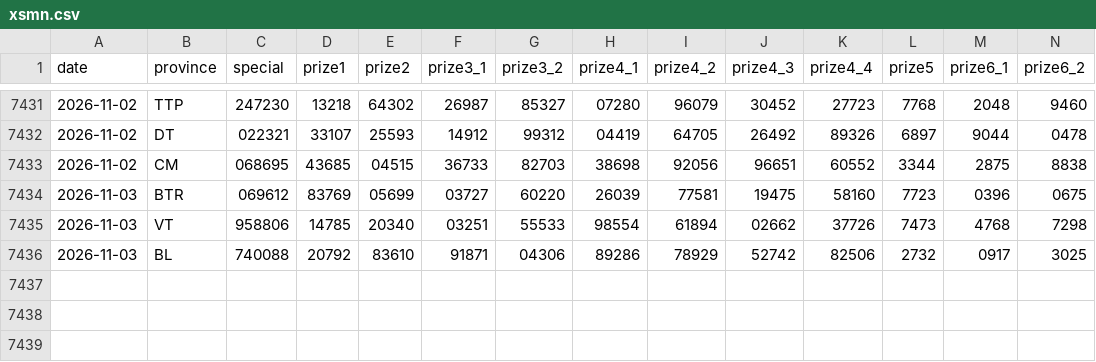
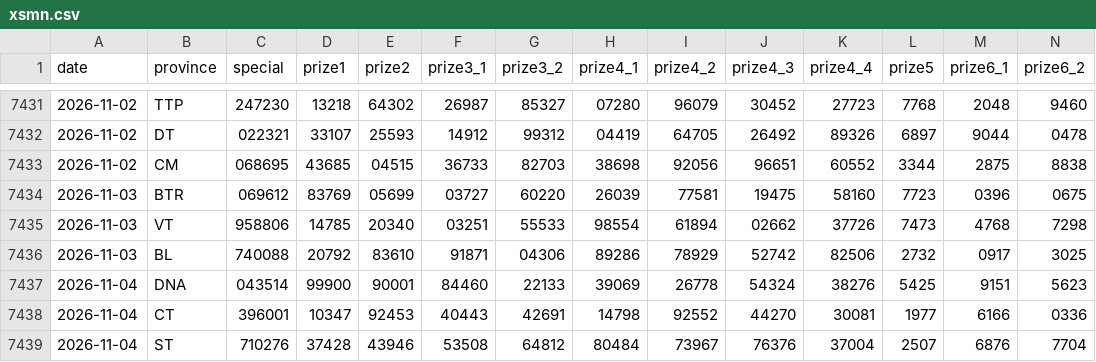
Before and after one commit to t-k-minh/XSMienNam-Analysis, a CSV file: data/xsmn.csv, drawn as a sheet; only a part is shown, gaps mark what is left out; rows hold the shown columns only; the diff names each change by its address in the sheet, - before the commit and + after, or states it on an @@ line.

```diff
--- a/data/xsmn.csv
+++ b/data/xsmn.csv
+row 7437: 2026-11-04 | DNA | 043514 | 99900 | 90001 | 84460 | 22133 | 39069 | 26778 | 54324 | 38276 | 5425 | 9151 | 5623
+row 7438: 2026-11-04 | CT | 396001 | 10347 | 92453 | 40443 | 42691 | 14798 | 92552 | 44270 | 30081 | 1977 | 6166 | 0336
+row 7439: 2026-11-04 | ST | 710276 | 37428 | 43946 | 53508 | 64812 | 80484 | 73967 | 76376 | 37004 | 2507 | 6876 | 7704
```
Also changed, not shown: 5 other files.
